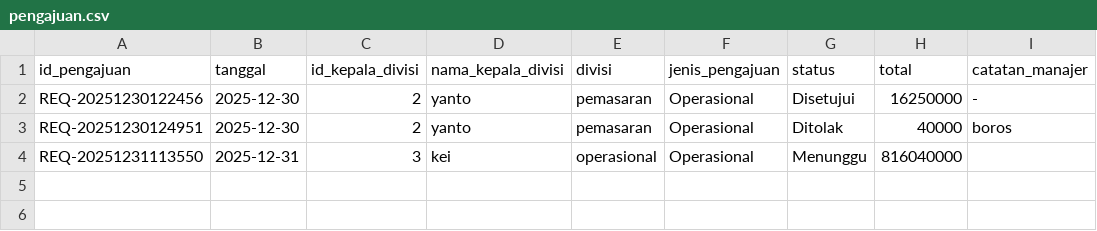
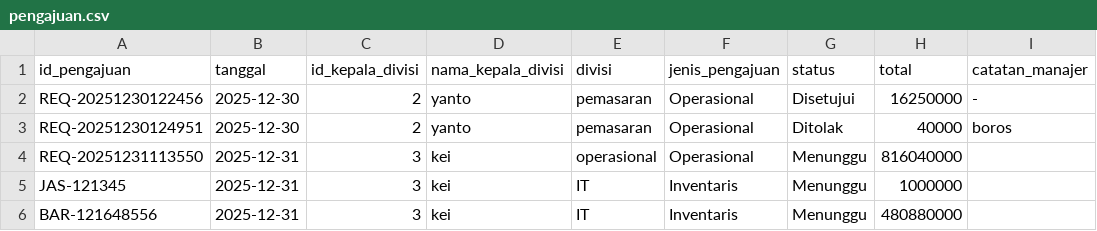
Before and after one commit to raphreezal/fundgate-app, a CSV file: data/pengajuan.csv, drawn as a sheet; the diff names each change by its address in the sheet, - before the commit and + after, or states it on an @@ line.

Commit message:
add: tambahkan data pengajuan dan rincian pengajuan baru serta perbarui format ID pengajuan

```diff
--- a/data/pengajuan.csv
+++ b/data/pengajuan.csv
+row 5: JAS-121345 | 2025-12-31 | 3 | kei | IT | Inventaris | Menunggu | 1000000
+row 6: BAR-121648556 | 2025-12-31 | 3 | kei | IT | Inventaris | Menunggu | 480880000
```
Also changed, not shown: data/rincian_pengajuan.csv, 1 other file.
